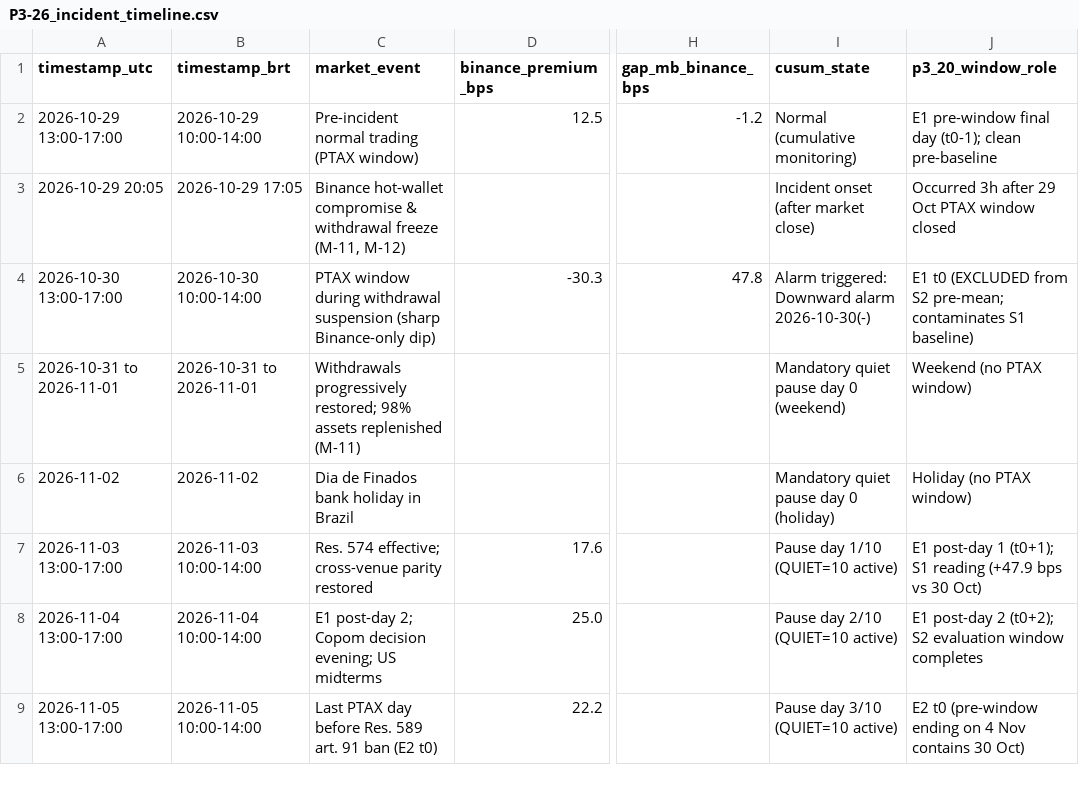
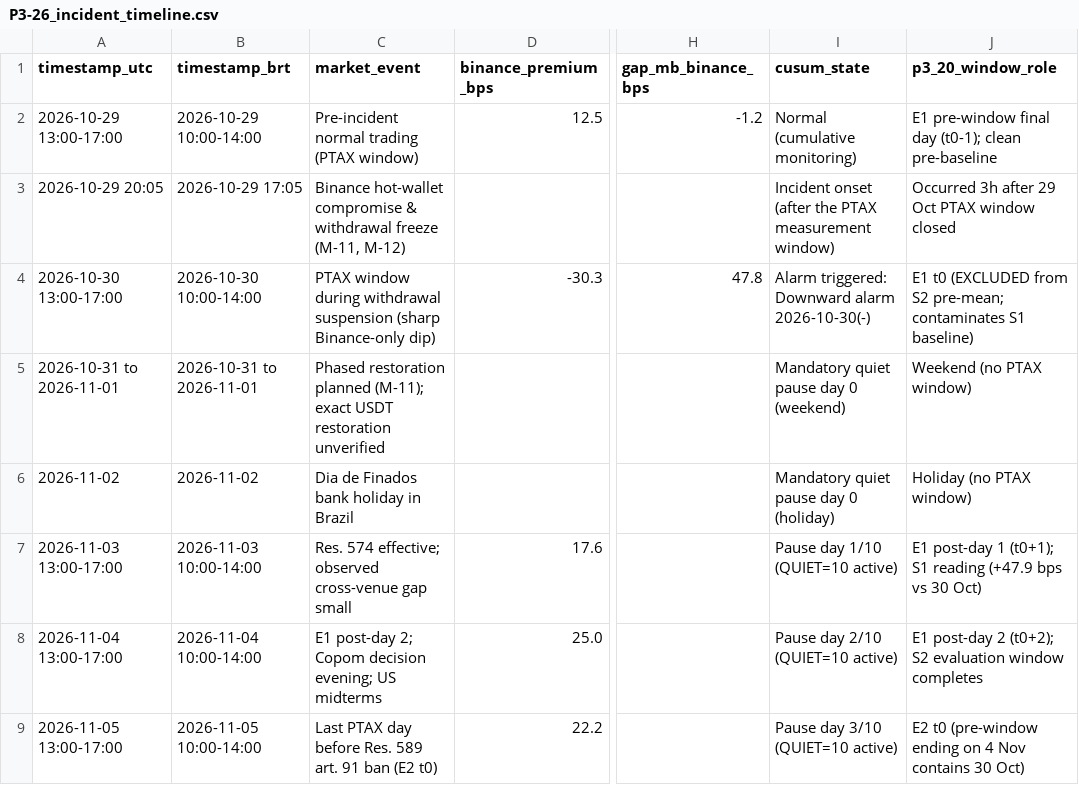
Before and after one commit to out-of-sample/7-datathon-fgv-eesp, a CSV file: results/tables/P3-26_incident_timeline.csv, drawn as a sheet; only a part is shown, gaps mark what is left out; the diff names each change by its address in the sheet, - before the commit and + after, or states it on an @@ line.

```diff
--- a/results/tables/P3-26_incident_timeline.csv
+++ b/results/tables/P3-26_incident_timeline.csv
-I3 (cusum_state): Incident onset (after market close)
+I3 (cusum_state): Incident onset (after the PTAX measurement window)
-C5 (market_event): Withdrawals progressively restored; 98% assets replenished (M-11)
+C5 (market_event): Phased restoration planned (M-11); exact USDT restoration unverified
-C7 (market_event): …574 effective; cross-venue parity restored
+C7 (market_event): …574 effective; observed cross-venue gap small
```
Also changed, not shown: results/tables/P3-26_window_sensitivity.csv, results/tables/P3-34_cost_stack.csv, 18 other files.
